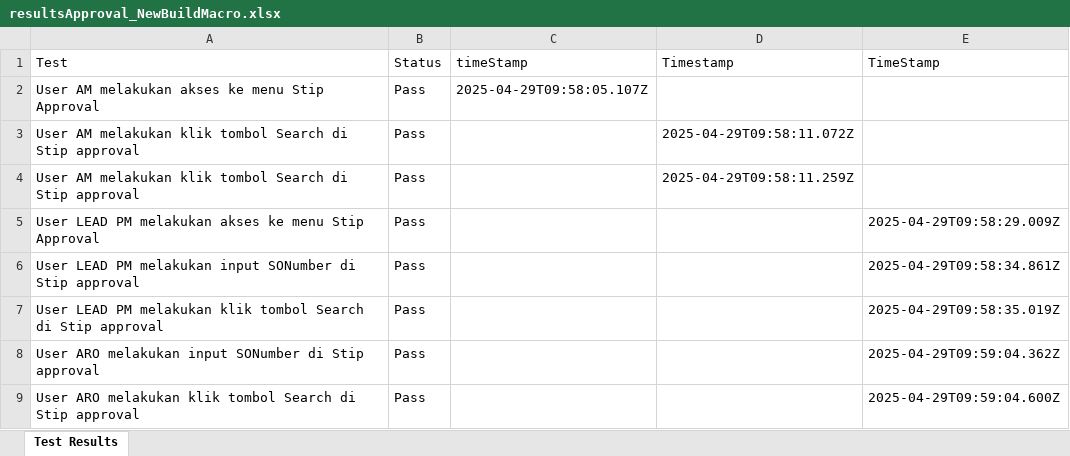
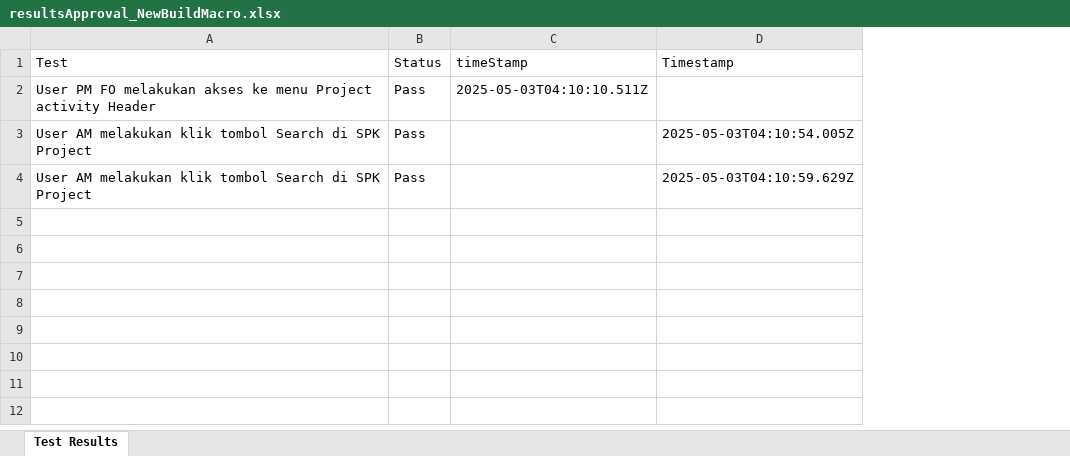
Before and after one commit to Fmocacinno/TBGSYS-Cypress-, an Excel workbook: cypress/downloads/resultsApproval_NewBuildMacro.xlsx, sheet Test Results, drawn as a sheet; values as stored, in another font and other column widths than the file's, no borders; the diff names each change by its address in the sheet, - before the commit and + after, or states it on an @@ line.

```diff
--- a/cypress/downloads/resultsApproval_NewBuildMacro.xlsx (sheet Test Results)
+++ b/cypress/downloads/resultsApproval_NewBuildMacro.xlsx (sheet Test Results)
-column E (TimeStamp), empty
-A2 (Test): User AM melakukan akses ke menu Stip Approval
+A2 (Test): User PM FO melakukan akses ke menu Project activity Header
-C2 (timeStamp): 2025-04-29T09:58:05.107Z
+C2 (timeStamp): 2025-05-03T04:10:10.511Z
-A3:A4 (Test): …Search di Stip approval
+A3:A4 (Test): …Search di SPK Project
-D3 (Timestamp): 2025-04-29T09:58:11.072Z
+D3 (Timestamp): 2025-05-03T04:10:54.005Z
-D4 (Timestamp): 2025-04-29T09:58:11.259Z
+D4 (Timestamp): 2025-05-03T04:10:59.629Z
-row 5: User LEAD PM melakukan akses ke menu Stip Approval | Pass |  |  | 2025-04-29T09:58:29.009Z
-row 6: User LEAD PM melakukan input SONumber di Stip approval | Pass |  |  | 2025-04-29T09:58:34.861Z
-row 7: User LEAD PM melakukan klik tombol Search di Stip approval | Pass |  |  | 2025-04-29T09:58:35.019Z
-row 8: User ARO melakukan input SONumber di Stip approval | Pass |  |  | 2025-04-29T09:59:04.362Z
-row 9: User ARO melakukan klik tombol Search di Stip approval | Pass |  |  | 2025-04-29T09:59:04.600Z
```
Also changed, not shown: 3 other files.
